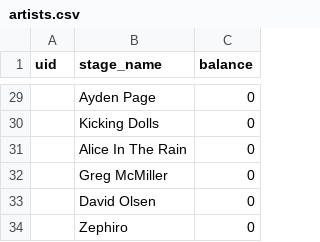
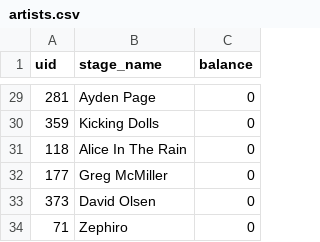
Before and after one commit to roshjcm/MusicHub, a CSV file: datasets/artists.csv, drawn as a sheet; only a part is shown, gaps mark what is left out; the diff covers the shown part only.

```diff
--- a/datasets/artists.csv
+++ b/datasets/artists.csv
@@ -29,6 +29,6 @@ uid,stage_name,balance
-,Ayden Page,0
-,Kicking Dolls,0
-,Alice In The Rain,0
-,Greg McMiller,0
-,David Olsen,0
-,Zephiro,0
+281,Ayden Page,0
+359,Kicking Dolls,0
+118,Alice In The Rain,0
+177,Greg McMiller,0
+373,David Olsen,0
+71,Zephiro,0
```
Also changed, not shown: 27 edited cells elsewhere in this file, 3 other files.
